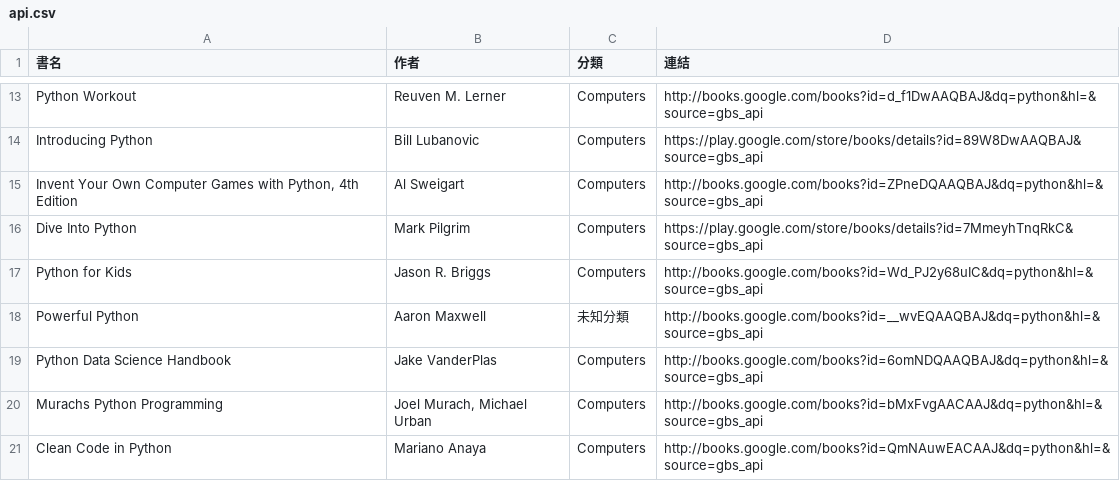
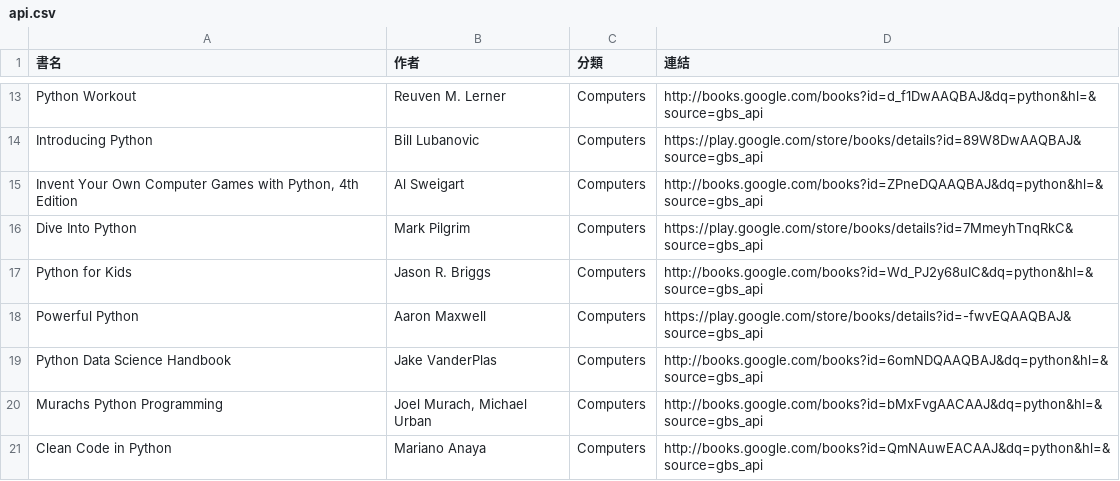
Before and after one commit to allenwhitewho/s1111409_mid, a CSV file: api.csv, drawn as a sheet; only a part is shown, gaps mark what is left out.

```diff
--- a/api.csv
+++ b/api.csv
@@ -17,3 +17,3 @@ Dive Into Python,Mark Pilgrim,Computers,https://play.google.com/store/books/deta
 Python for Kids,Jason R. Briggs,Computers,http://books.google.com/books?id=Wd_PJ2y68uIC&dq=python&hl=&source=gbs_api
-Powerful Python,Aaron Maxwell,未知分類,http://books.google.com/books?id=__wvEQAAQBAJ&dq=python&hl=&source=gbs_api
+Powerful Python,Aaron Maxwell,Computers,https://play.google.com/store/books/details?id=-fwvEQAAQBAJ&source=gbs_api
 Python Data Science Handbook,Jake VanderPlas,Computers,http://books.google.com/books?id=6omNDQAAQBAJ&dq=python&hl=&source=gbs_api
```
Also changed, not shown: category_log.csv, 1 other file.
